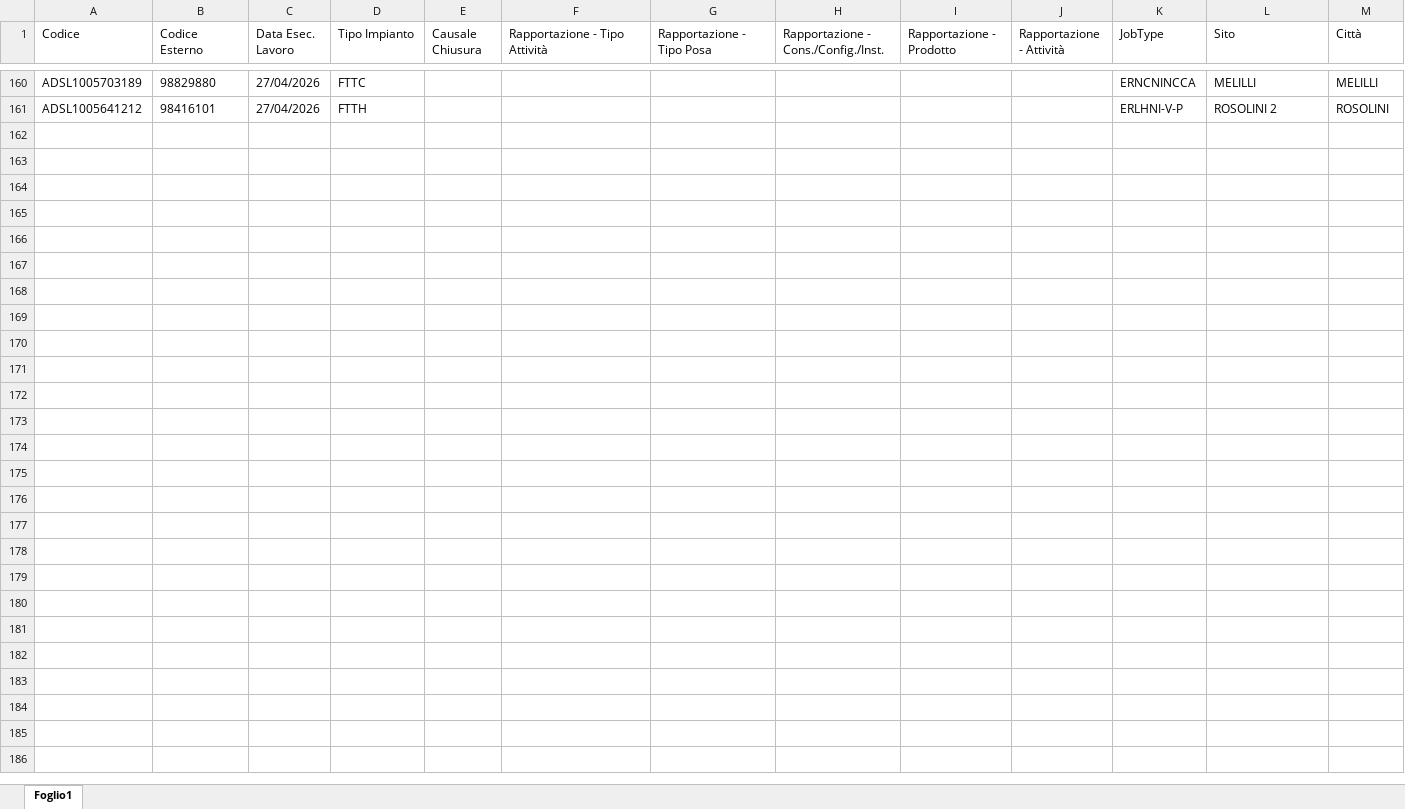
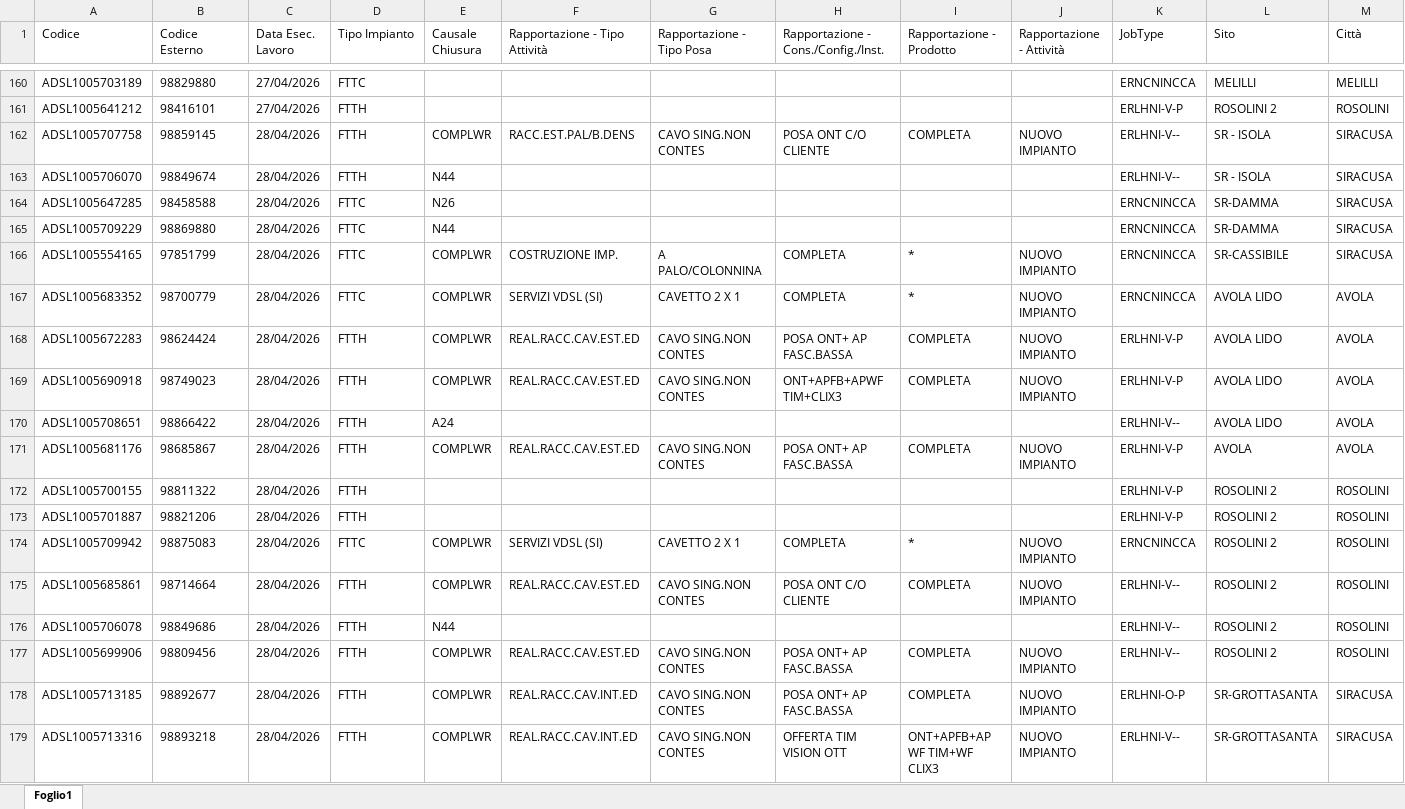
Before and after one commit to lbianco11197/Avanzamento-Delivery, an Excel workbook: resa.xlsx, sheet Foglio1, drawn as a sheet; only a part is shown, gaps mark what is left out; values as stored, in another font and other column widths than the file's, no borders; rows hold the shown columns only; the diff covers the shown part only; the diff names each change by its address in the sheet, - before the commit and + after, or states it on an @@ line.

Commit message:
Aggiornato resa.xlsx da lbianco via Streamlit

```diff
--- a/resa.xlsx (sheet Foglio1)
+++ b/resa.xlsx (sheet Foglio1)
+row 162: ADSL1005707758 | 98859145 | 28/04/2026 | FTTH | COMPLWR | RACC.EST.PAL/B.DENS | CAVO SING.NON CONTES | POSA ONT C/O CLIENTE | COMPLETA | NUOVO IMPIANTO | ERLHNI-V-- | SR - ISOLA | SIRACUSA
+row 163: ADSL1005706070 | 98849674 | 28/04/2026 | FTTH | N44 |  |  |  |  |  | ERLHNI-V-- | SR - ISOLA | SIRACUSA
+row 164: ADSL1005647285 | 98458588 | 28/04/2026 | FTTC | N26 |  |  |  |  |  | ERNCNINCCA | SR-DAMMA | SIRACUSA
+row 165: ADSL1005709229 | 98869880 | 28/04/2026 | FTTC | N44 |  |  |  |  |  | ERNCNINCCA | SR-DAMMA | SIRACUSA
+row 166: ADSL1005554165 | 97851799 | 28/04/2026 | FTTC | COMPLWR | COSTRUZIONE IMP. | A PALO/COLONNINA | COMPLETA | * | NUOVO IMPIANTO | ERNCNINCCA | SR-CASSIBILE | SIRACUSA
+row 167: ADSL1005683352 | 98700779 | 28/04/2026 | FTTC | COMPLWR | SERVIZI VDSL (SI) | CAVETTO 2 X 1 | COMPLETA | * | NUOVO IMPIANTO | ERNCNINCCA | AVOLA LIDO | AVOLA
+row 168: ADSL1005672283 | 98624424 | 28/04/2026 | FTTH | COMPLWR | REAL.RACC.CAV.EST.ED | CAVO SING.NON CONTES | POSA ONT+ AP FASC.BASSA | COMPLETA | NUOVO IMPIANTO | ERLHNI-V-P | AVOLA LIDO | AVOLA
+row 169: ADSL1005690918 | 98749023 | 28/04/2026 | FTTH | COMPLWR | REAL.RACC.CAV.EST.ED | CAVO SING.NON CONTES | ONT+APFB+APWF TIM+CLIX3 | COMPLETA | NUOVO IMPIANTO | ERLHNI-V-P | AVOLA LIDO | AVOLA
+row 170: ADSL1005708651 | 98866422 | 28/04/2026 | FTTH | A24 |  |  |  |  |  | ERLHNI-V-- | AVOLA LIDO | AVOLA
+row 171: ADSL1005681176 | 98685867 | 28/04/2026 | FTTH | COMPLWR | REAL.RACC.CAV.EST.ED | CAVO SING.NON CONTES | POSA ONT+ AP FASC.BASSA | COMPLETA | NUOVO IMPIANTO | ERLHNI-V-P | AVOLA | AVOLA
+row 172: ADSL1005700155 | 98811322 | 28/04/2026 | FTTH |  |  |  |  |  |  | ERLHNI-V-P | ROSOLINI 2 | ROSOLINI
+row 173: ADSL1005701887 | 98821206 | 28/04/2026 | FTTH |  |  |  |  |  |  | ERLHNI-V-P | ROSOLINI 2 | ROSOLINI
+row 174: ADSL1005709942 | 98875083 | 28/04/2026 | FTTC | COMPLWR | SERVIZI VDSL (SI) | CAVETTO 2 X 1 | COMPLETA | * | NUOVO IMPIANTO | ERNCNINCCA | ROSOLINI 2 | ROSOLINI
+row 175: ADSL1005685861 | 98714664 | 28/04/2026 | FTTH | COMPLWR | REAL.RACC.CAV.EST.ED | CAVO SING.NON CONTES | POSA ONT C/O CLIENTE | COMPLETA | NUOVO IMPIANTO | ERLHNI-V-- | ROSOLINI 2 | ROSOLINI
+row 176: ADSL1005706078 | 98849686 | 28/04/2026 | FTTH | N44 |  |  |  |  |  | ERLHNI-V-- | ROSOLINI 2 | ROSOLINI
+row 177: ADSL1005699906 | 98809456 | 28/04/2026 | FTTH | COMPLWR | REAL.RACC.CAV.EST.ED | CAVO SING.NON CONTES | POSA ONT+ AP FASC.BASSA | COMPLETA | NUOVO IMPIANTO | ERLHNI-V-- | ROSOLINI 2 | ROSOLINI
+row 178: ADSL1005713185 | 98892677 | 28/04/2026 | FTTH | COMPLWR | REAL.RACC.CAV.INT.ED | CAVO SING.NON CONTES | POSA ONT+ AP FASC.BASSA | COMPLETA | NUOVO IMPIANTO | ERLHNI-O-P | SR-GROTTASANTA | SIRACUSA
+row 179: ADSL1005713316 | 98893218 | 28/04/2026 | FTTH | COMPLWR | REAL.RACC.CAV.INT.ED | CAVO SING.NON CONTES | OFFERTA TIM VISION OTT | ONT+APFB+AP WF TIM+WF CLIX3 | NUOVO IMPIANTO | ERLHNI-V-- | SR-GROTTASANTA | SIRACUSA
```
Also changed, not shown: 17 added rows elsewhere in this sheet.
